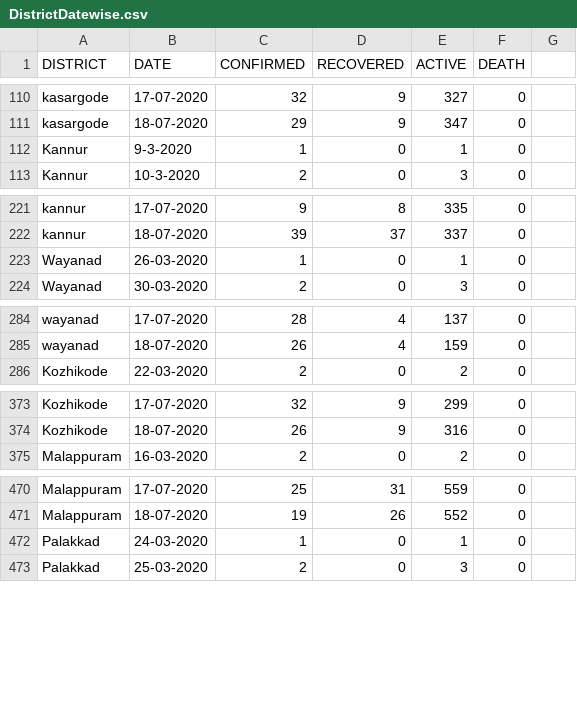
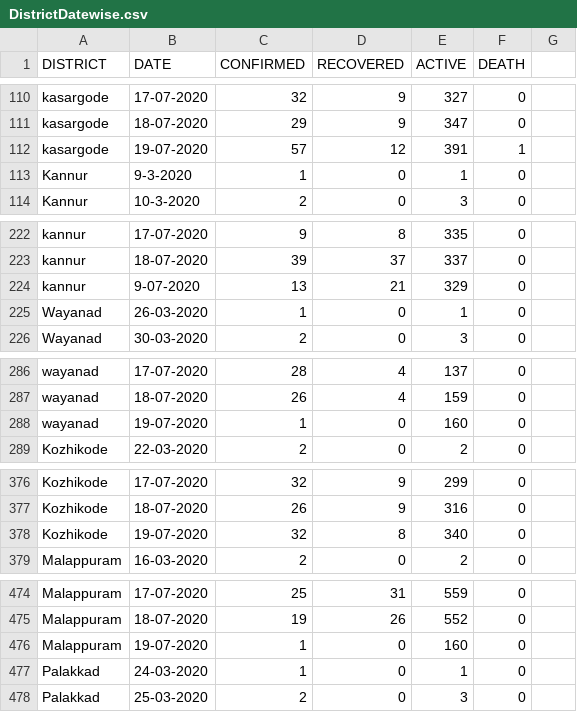
Before and after one commit to gokulrejith/COVID-Dashboard-1, a CSV file: DistrictDatewise.csv, drawn as a sheet; only a part is shown, gaps mark what is left out; the diff covers the shown part only.

Commit message:
Update DistrictDatewise.csv

```diff
--- a/DistrictDatewise.csv
+++ b/DistrictDatewise.csv
@@ -111,2 +111,3 @@ kasargode,17-07-2020,32,9,327,0
 kasargode,18-07-2020,29,9,347,0
+kasargode,19-07-2020,57,12,391,1
 Kannur,9-3-2020,1,0,1,0
@@ -222,2 +223,3 @@ kannur,17-07-2020,9,8,335,0
 kannur,18-07-2020,39,37,337,0
+kannur,9-07-2020,13,21,329,0
 Wayanad,26-03-2020,1,0,1,0
@@ -285,2 +287,3 @@ wayanad,17-07-2020,28,4,137,0
 wayanad,18-07-2020,26,4,159,0
+wayanad,19-07-2020,1,0,160,0
 Kozhikode,22-03-2020,2,0,2,0
@@ -374,2 +377,3 @@ Kozhikode,17-07-2020,32,9,299,0
 Kozhikode,18-07-2020,26,9,316,0
+Kozhikode,19-07-2020,32,8,340,0
 Malappuram,16-03-2020,2,0,2,0
@@ -471,2 +475,3 @@ Malappuram,17-07-2020,25,31,559,0
 Malappuram,18-07-2020,19,26,552,0
+Malappuram,19-07-2020,1,0,160,0
 Palakkad,24-03-2020,1,0,1,0
```
Also changed, not shown: 9 added rows elsewhere in this file.
